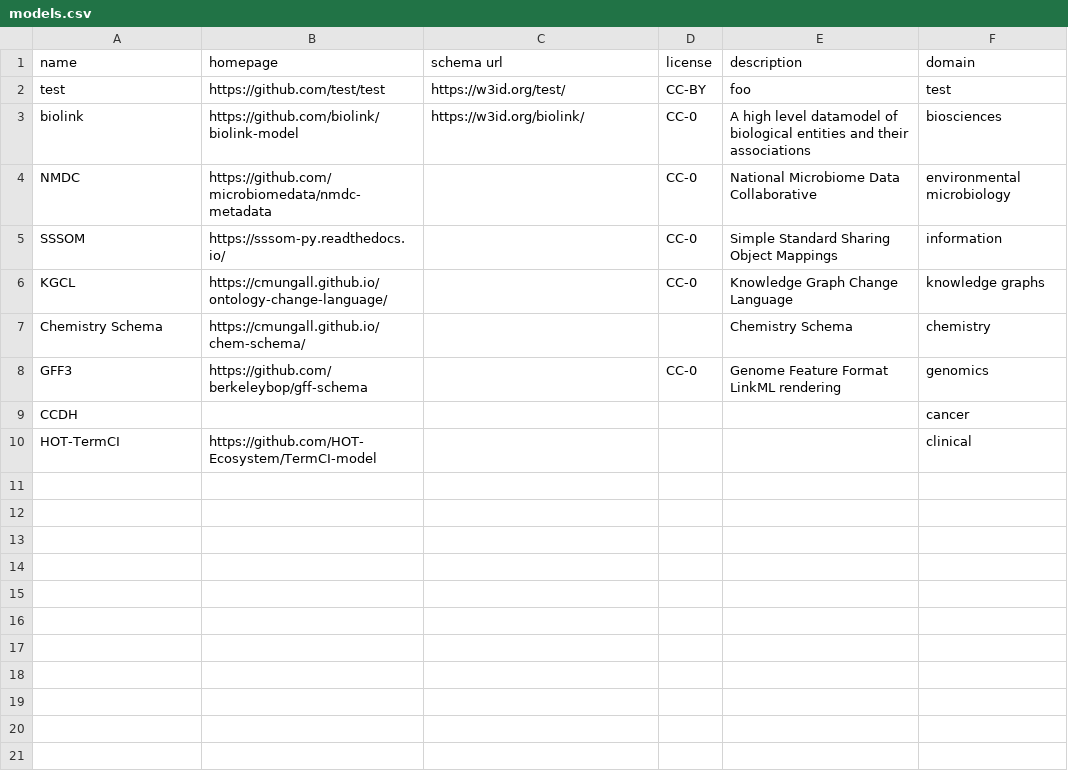
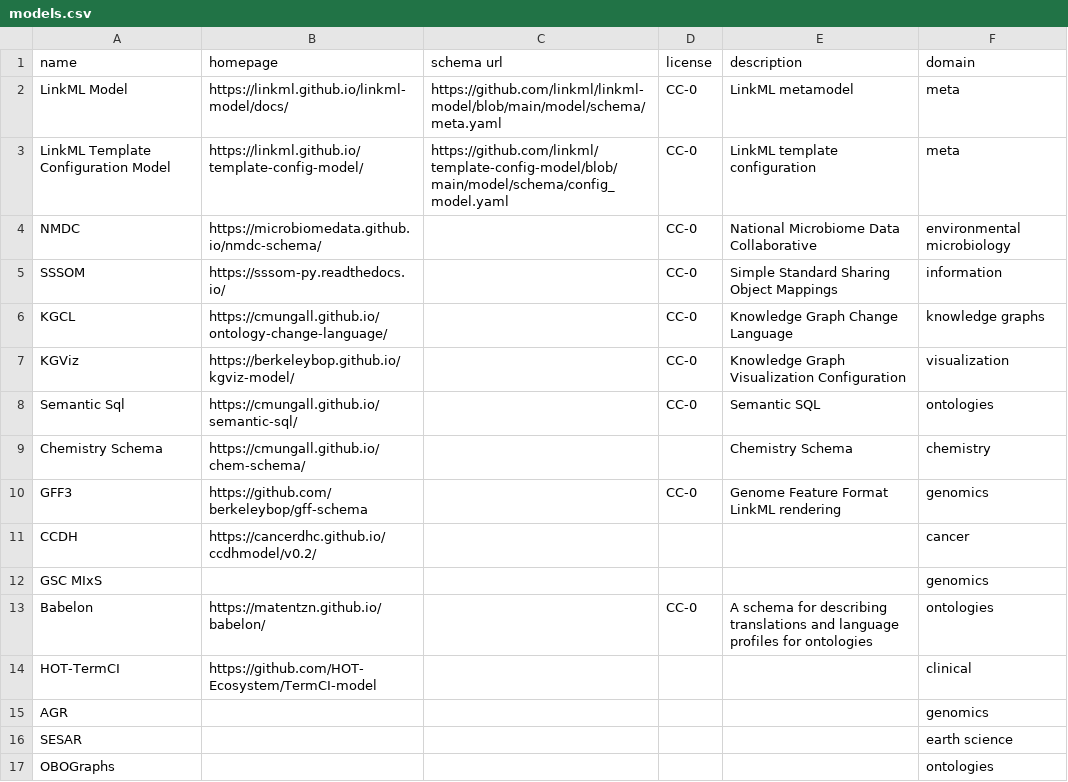
Before and after one commit to linkml/linkml-registry, a CSV file: models.csv, drawn as a sheet.

Commit message:
Update models.csv

```diff
--- a/models.csv
+++ b/models.csv
@@ -1,10 +1,17 @@
 name,homepage,schema url,license,description,domain
-test,https://github.com/test/test,https://w3id.org/test/,CC-BY,foo,test
-biolink,https://github.com/biolink/biolink-model,https://w3id.org/biolink/,CC-0,A high level datamodel of biological entities and their associations,biosciences
-NMDC,https://github.com/microbiomedata/nmdc-metadata,,CC-0,National Microbiome Data Collaborative,environmental microbiology
+LinkML Model,https://linkml.github.io/linkml-model/docs/,https://github.com/linkml/linkml-model/blob/main/model/schema/meta.yaml,CC-0,LinkML metamodel,meta
+LinkML Template Configuration Model,https://linkml.github.io/template-config-model/,https://github.com/linkml/template-config-model/blob/main/model/schema/config_model.yaml,CC-0,LinkML template configuration,meta
+NMDC,https://microbiomedata.github.io/nmdc-schema/,,CC-0,National Microbiome Data Collaborative,environmental microbiology
 SSSOM,https://sssom-py.readthedocs.io/,,CC-0,Simple Standard Sharing Object Mappings,information
 KGCL,https://cmungall.github.io/ontology-change-language/,,CC-0,Knowledge Graph Change Language,knowledge graphs
+KGViz,https://berkeleybop.github.io/kgviz-model/,,CC-0,Knowledge Graph Visualization Configuration,visualization
+Semantic Sql,https://cmungall.github.io/semantic-sql/,,CC-0,Semantic SQL,ontologies
 Chemistry Schema,https://cmungall.github.io/chem-schema/,,,Chemistry Schema,chemistry
 GFF3,https://github.com/berkeleybop/gff-schema,,CC-0,Genome Feature Format LinkML rendering,genomics
-CCDH,,,,,cancer
+CCDH,https://cancerdhc.github.io/ccdhmodel/v0.2/,,,,cancer
+GSC MIxS,,,,,genomics
+Babelon,https://matentzn.github.io/babelon/,,CC-0,A schema for describing translations and language profiles for ontologies,ontologies
 HOT-TermCI,https://github.com/HOT-Ecosystem/TermCI-model,,,,clinical
+AGR,,,,,genomics
+SESAR,,,,,earth science
+OBOGraphs,,,,,ontologies
```
